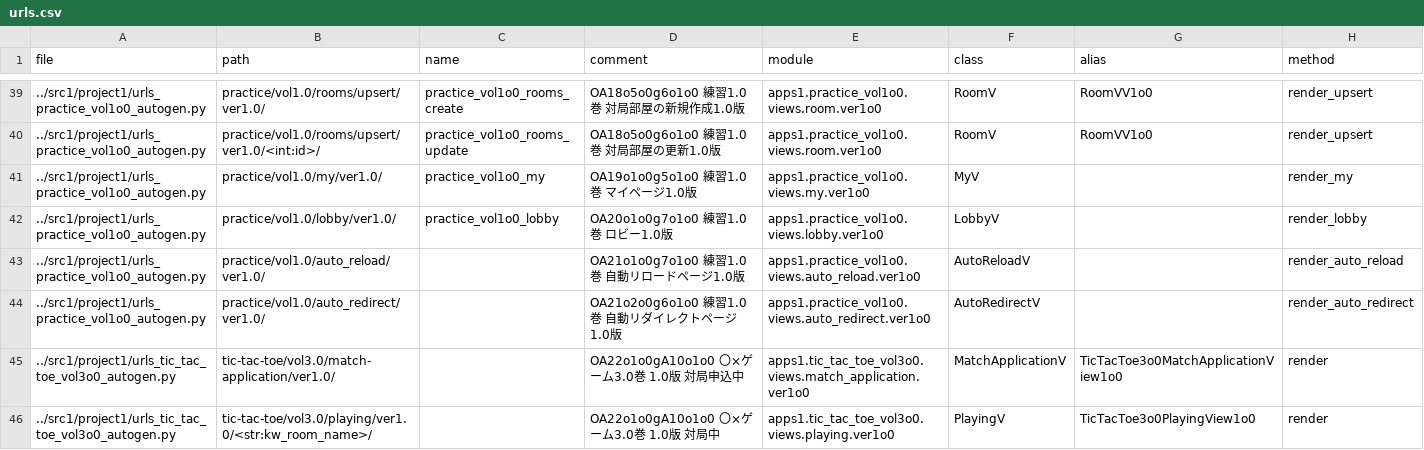
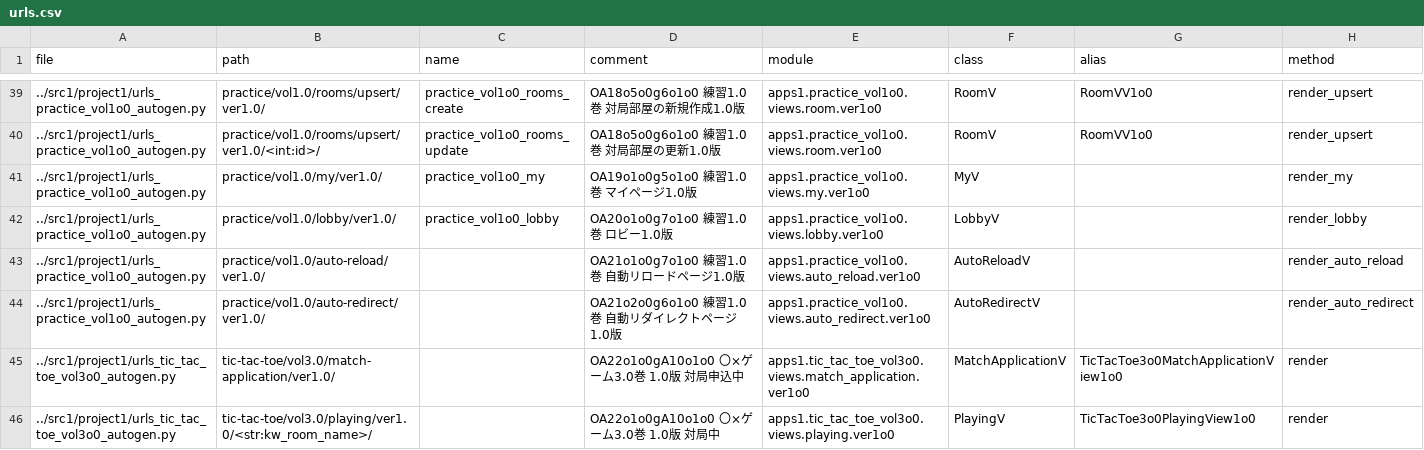
Before and after one commit to muzudho/django-practice2, a CSV file: src1_meta/data/urls.csv, drawn as a sheet; only a part is shown, gaps mark what is left out.

```diff
--- a/src1_meta/data/urls.csv
+++ b/src1_meta/data/urls.csv
@@ -42,4 +42,4 @@ file,path,name,comment,module,class,alias,method
 ../src1/project1/urls_practice_vol1o0_autogen.py,practice/vol1.0/lobby/ver1.0/,practice_vol1o0_lobby,"OA20o1o0g7o1o0 練習1.0巻 ロビー1.0版",apps1.practice_vol1o0.views.lobby.ver1o0,LobbyV,,render_lobby
-../src1/project1/urls_practice_vol1o0_autogen.py,practice/vol1.0/auto_reload/ver1.0/,,"OA21o1o0g7o1o0 練習1.0巻 自動リロードページ1.0版",apps1.practice_vol1o0.views.auto_reload.ver1o0,AutoReloadV,,render_auto_reload
-../src1/project1/urls_practice_vol1o0_autogen.py,practice/vol1.0/auto_redirect/ver1.0/,,"OA21o2o0g6o1o0 練習1.0巻 自動リダイレクトページ 1.0版",apps1.practice_vol1o0.views.auto_redirect.ver1o0,AutoRedirectV,,render_auto_redirect
+../src1/project1/urls_practice_vol1o0_autogen.py,practice/vol1.0/auto-reload/ver1.0/,,"OA21o1o0g7o1o0 練習1.0巻 自動リロードページ1.0版",apps1.practice_vol1o0.views.auto_reload.ver1o0,AutoReloadV,,render_auto_reload
+../src1/project1/urls_practice_vol1o0_autogen.py,practice/vol1.0/auto-redirect/ver1.0/,,"OA21o2o0g6o1o0 練習1.0巻 自動リダイレクトページ 1.0版",apps1.practice_vol1o0.views.auto_redirect.ver1o0,AutoRedirectV,,render_auto_redirect
 ../src1/project1/urls_tic_tac_toe_vol3o0_autogen.py,tic-tac-toe/vol3.0/match-application/ver1.0/,,"OA22o1o0gA10o1o0 〇×ゲーム3.0巻 1.0版 対局申込中",apps1.tic_tac_toe_vol3o0.views.match_application.ver1o0,MatchApplicationV,TicTacToe3o0MatchApplicationView1o0,render
```
Also changed, not shown: 3 other files.
